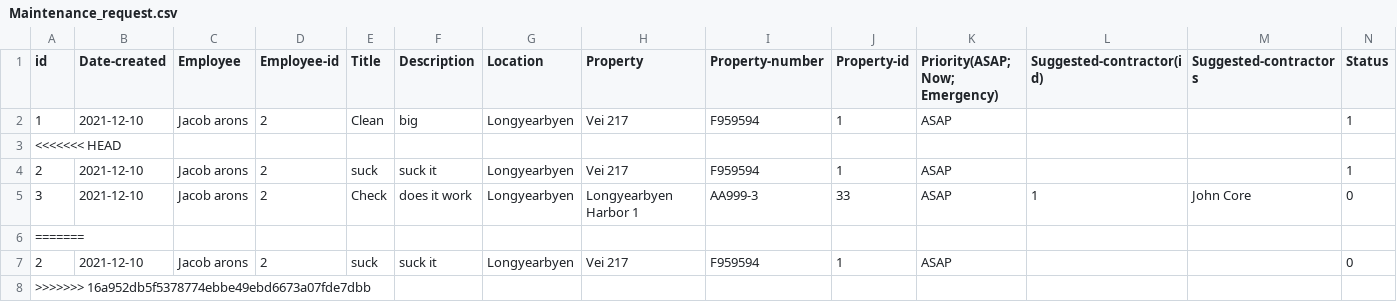
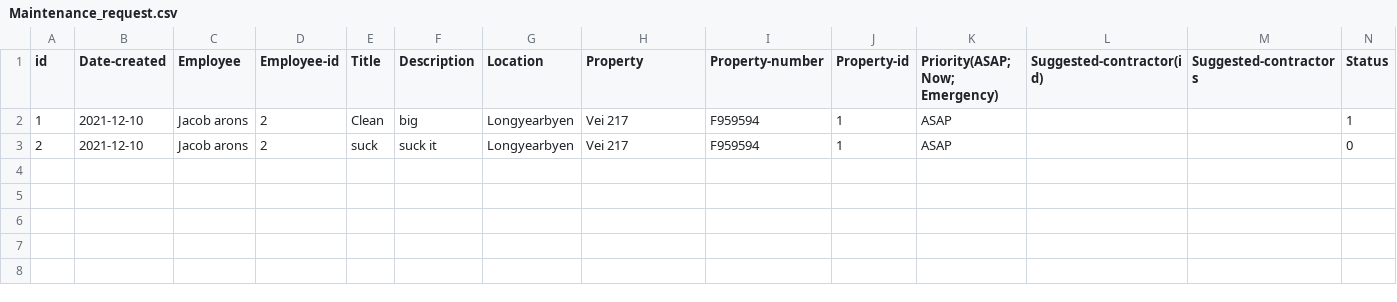
Before and after one commit to lsig/NaNairverkefni, a CSV file: NaN_Program/CSV_Files/Maintenance_request.csv, drawn as a sheet; only a part is shown; rows hold the shown columns only; the diff names each change by its address in the sheet, - before the commit and + after, or states it on an @@ line.

```diff
--- a/NaN_Program/CSV_Files/Maintenance_request.csv
+++ b/NaN_Program/CSV_Files/Maintenance_request.csv
-row 3: <<<<<<< HEAD
-row 4: 2 | 2021-12-10 | Jacob arons | 2 | suck | suck it | Longyearbyen | Vei 217 | F959594 | 1 | ASAP |  |  | 1
-row 5: 3 | 2021-12-10 | Jacob arons | 2 | Check | does it work | Longyearbyen | Longyearbyen Harbor 1 | AA999-3 | 33 | ASAP | 1 | John Core | 0
-row 6: =======
-row 8: >>>>>>> 16a952db5f5378774ebbe49ebd6673a07fde7dbb
```
Also changed, not shown: 1 other file.
